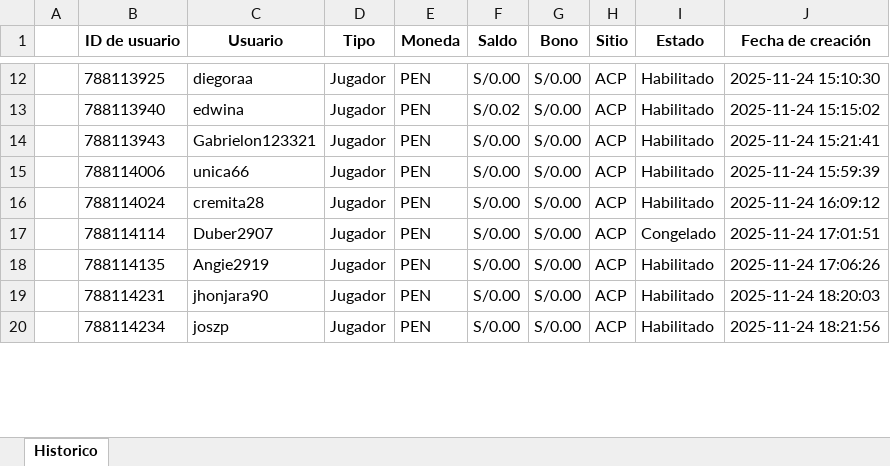
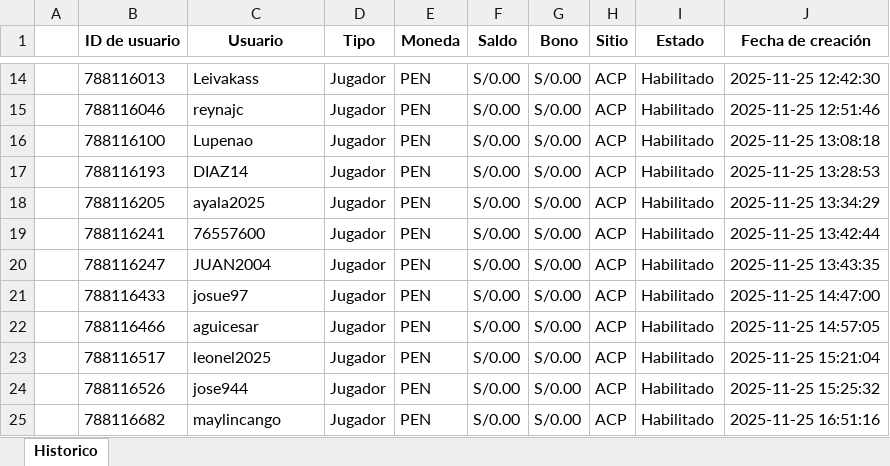
Before and after one commit to james5777/FTD-s-Aciertala, an Excel workbook: Archivos/Diario-ACPE.xlsx, sheet Historico, drawn as a sheet; only a part is shown, gaps mark what is left out; values as stored, in another font and other column widths than the file's, no borders; addresses are those after the commit; the diff covers the shown part only; the diff names each change by its address in the sheet, - before the commit and + after, or states it on an @@ line.

```diff
--- a/Archivos/Diario-ACPE.xlsx (sheet Historico)
+++ b/Archivos/Diario-ACPE.xlsx (sheet Historico)
-B14 (ID de usuario): 788113925
+B14 (ID de usuario): 788116013
-C14 (Usuario): diegoraa
+C14 (Usuario): Leivakass
-J14 (Fecha de creación): 2025-11-24 15:10:30
+J14 (Fecha de creación): 2025-11-25 12:42:30
-B15 (ID de usuario): 788113940
+B15 (ID de usuario): 788116046
-C15 (Usuario): edwina
+C15 (Usuario): reynajc
-F15 (Saldo): S/0.02
+F15 (Saldo): S/0.00
-J15 (Fecha de creación): 2025-11-24 15:15:02
+J15 (Fecha de creación): 2025-11-25 12:51:46
-B16 (ID de usuario): 788113943
+B16 (ID de usuario): 788116100
-C16 (Usuario): Gabrielon123321
+C16 (Usuario): Lupenao
-J16 (Fecha de creación): 2025-11-24 15:21:41
+J16 (Fecha de creación): 2025-11-25 13:08:18
-B17 (ID de usuario): 788114006
+B17 (ID de usuario): 788116193
-C17 (Usuario): unica66
+C17 (Usuario): DIAZ14
-J17 (Fecha de creación): 2025-11-24 15:59:39
+J17 (Fecha de creación): 2025-11-25 13:28:53
-B18 (ID de usuario): 788114024
+B18 (ID de usuario): 788116205
-C18 (Usuario): cremita28
+C18 (Usuario): ayala2025
-J18 (Fecha de creación): 2025-11-24 16:09:12
+J18 (Fecha de creación): 2025-11-25 13:34:29
+row 19:  | 788116241 | 76557600 | Jugador | PEN | S/0.00 | S/0.00 | ACP | Habilitado | 2025-11-25 13:42:44
+row 20:  | 788116247 | JUAN2004 | Jugador | PEN | S/0.00 | S/0.00 | ACP | Habilitado | 2025-11-25 13:43:35
-B21 (ID de usuario): 788114114
+B21 (ID de usuario): 788116433
-C21 (Usuario): Duber2907
+C21 (Usuario): josue97
-I21 (Estado): Congelado
+I21 (Estado): Habilitado
-J21 (Fecha de creación): 2025-11-24 17:01:51
+J21 (Fecha de creación): 2025-11-25 14:47:00
-B22 (ID de usuario): 788114135
+B22 (ID de usuario): 788116466
-C22 (Usuario): Angie2919
+C22 (Usuario): aguicesar
-J22 (Fecha de creación): 2025-11-24 17:06:26
+J22 (Fecha de creación): 2025-11-25 14:57:05
-B23 (ID de usuario): 788114231
+B23 (ID de usuario): 788116517
-C23 (Usuario): jhonjara90
+C23 (Usuario): leonel2025
-J23 (Fecha de creación): 2025-11-24 18:20:03
+J23 (Fecha de creación): 2025-11-25 15:21:04
-B24 (ID de usuario): 788114234
+B24 (ID de usuario): 788116526
-C24 (Usuario): joszp
+C24 (Usuario): jose944
-J24 (Fecha de creación): 2025-11-24 18:21:56
+J24 (Fecha de creación): 2025-11-25 15:25:32
+row 25:  | 788116682 | maylincango | Jugador | PEN | S/0.00 | S/0.00 | ACP | Habilitado | 2025-11-25 16:51:16
```
Also changed, not shown: 5 added rows and 66 edited cells elsewhere in this sheet, Algoritmo_ftd_aciertala_peru.xlsx, 4 other files.
